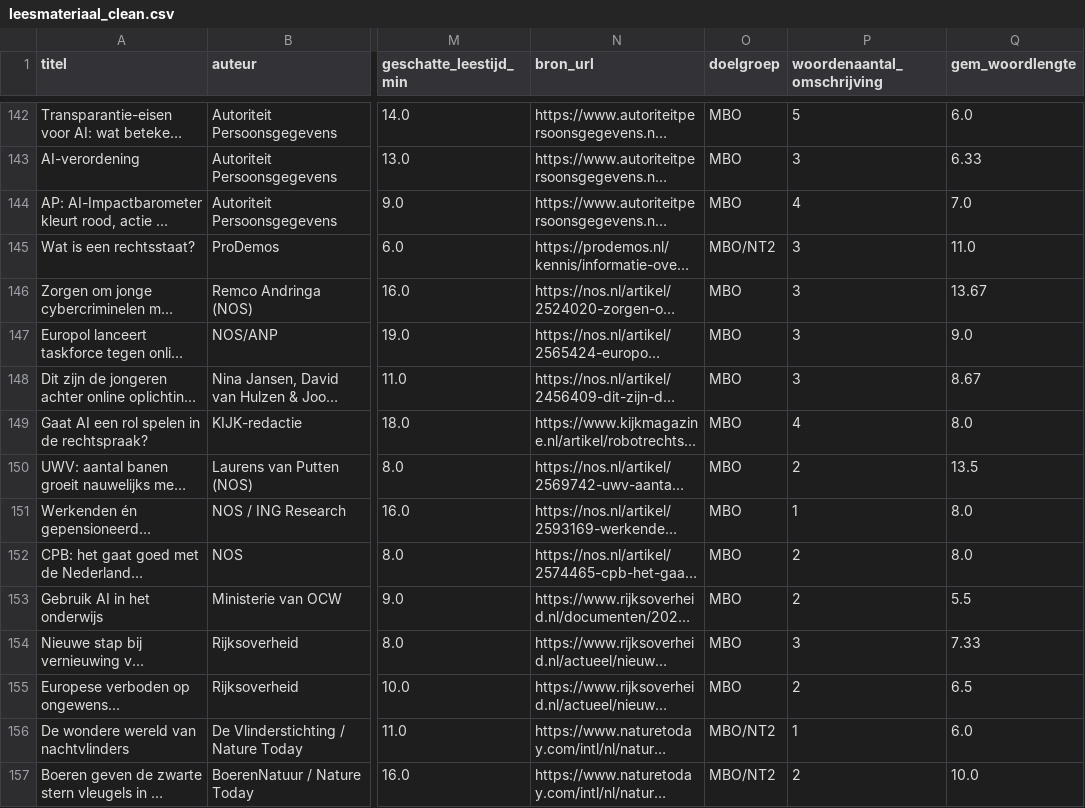
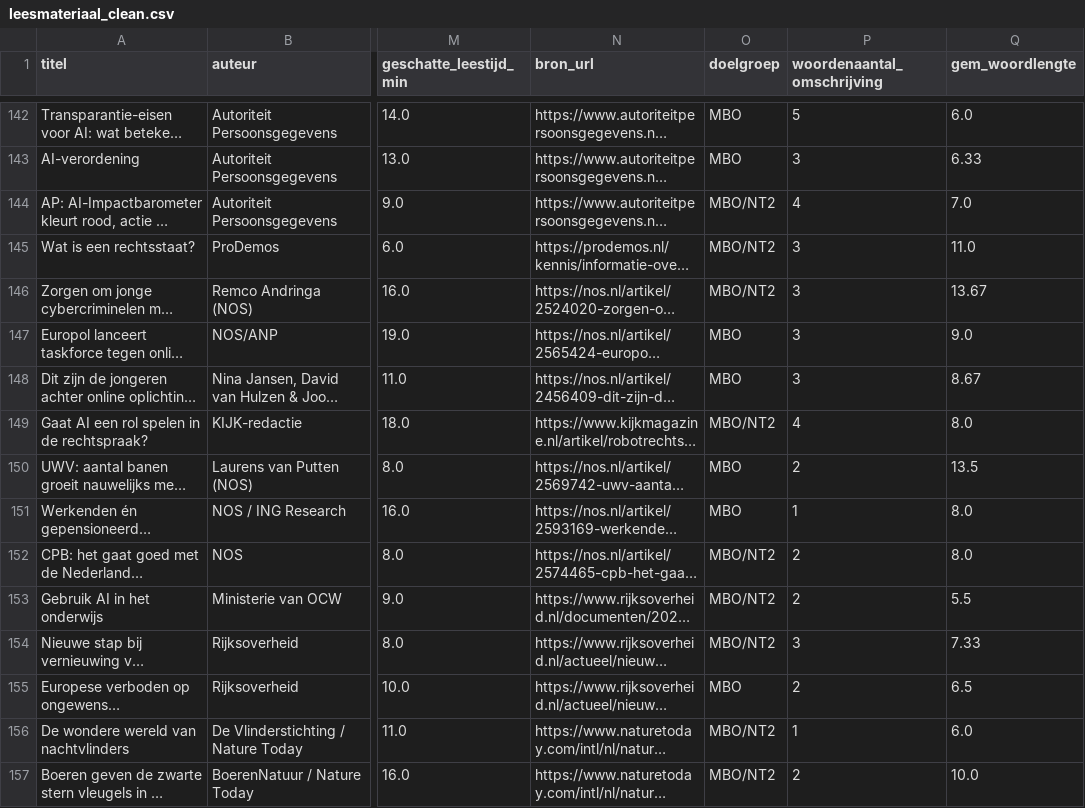
Before and after one commit to Abdulsweideh/SE-2.1-2.2-LU2, a CSV file: datasets/leesmateriaal_clean.csv, drawn as a sheet; only a part is shown, gaps mark what is left out; long unchanged cells end in …; the diff covers the shown part only; the diff names each change by its address in the sheet, - before the commit and + after, or states it on an @@ line.

```diff
--- a/datasets/leesmateriaal_clean.csv
+++ b/datasets/leesmateriaal_clean.csv
-O144 (doelgroep): MBO
+O144 (doelgroep): MBO/NT2
-O146 (doelgroep): MBO
+O146 (doelgroep): MBO/NT2
-O149 (doelgroep): MBO
+O149 (doelgroep): MBO/NT2
-O152:O154 (doelgroep): MBO
+O152:O154 (doelgroep): MBO/NT2
```
Also changed, not shown: 50 edited cells elsewhere in this file, 1 other file.
